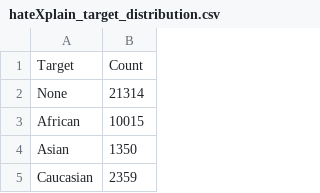
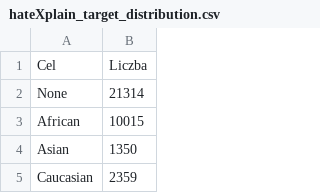
Before and after one commit to kacper651/gnn-hate-speech-detection, a CSV file: output/csv/hateXplain_target_distribution.csv, drawn as a sheet; only a part is shown.

```diff
--- a/output/csv/hateXplain_target_distribution.csv
+++ b/output/csv/hateXplain_target_distribution.csv
@@ -1,2 +1,2 @@
-Target,Count
+Cel,Liczba
 None,21314
```
Also changed, not shown: output/csv/hateXplain_rationales_summary.csv, 50 other files.
